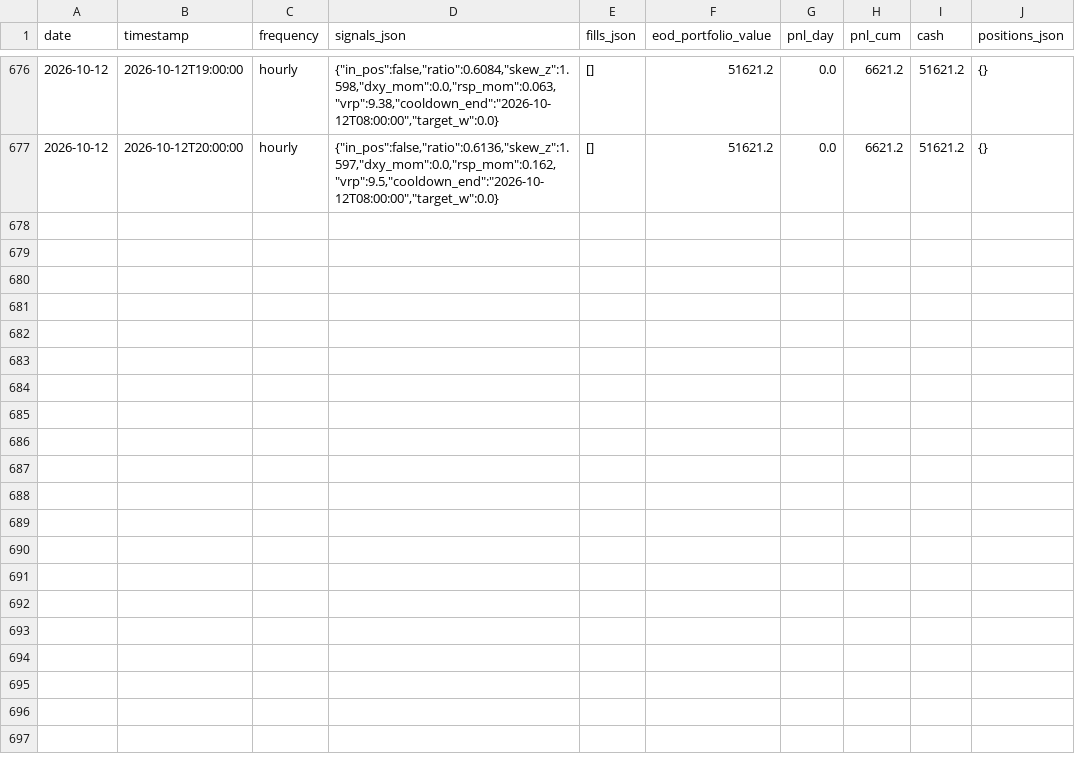
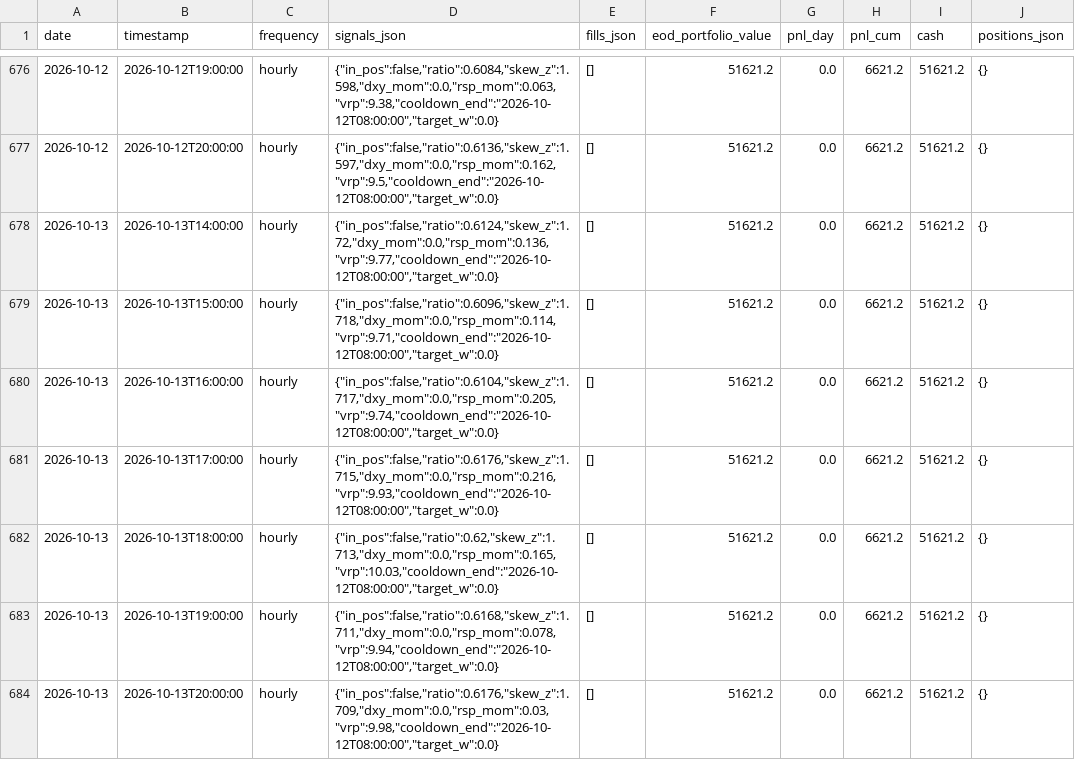
Before and after one commit to romandrianov-pixel/paper-trading-track-record, a CSV file: daily/four_way/svxy_hourly.csv, drawn as a sheet; only a part is shown, gaps mark what is left out.

```diff
--- a/daily/four_way/svxy_hourly.csv
+++ b/daily/four_way/svxy_hourly.csv
@@ -677 +677,8 @@ date,timestamp,frequency,signals_json,fills_json,eod_portfolio_value,pnl_day,pnl
 2026-10-12,2026-10-12T20:00:00,hourly,"{""in_pos"":false,""ratio"":0.6136,""skew_z"":1.597,""dxy_mom"":0.0,""rsp_mom"":0.162,""vrp"":9.5,""cooldown_end"":""2026-10-12T08:00:00"",""target_w"":0.0}",[],51621.2,0.0,6621.2,51621.2,{}
+2026-10-13,2026-10-13T14:00:00,hourly,"{""in_pos"":false,""ratio"":0.6124,""skew_z"":1.72,""dxy_mom"":0.0,""rsp_mom"":0.136,""vrp"":9.77,""cooldown_end"":""2026-10-12T08:00:00"",""target_w"":0.0}",[],51621.2,0.0,6621.2,51621.2,{}
+2026-10-13,2026-10-13T15:00:00,hourly,"{""in_pos"":false,""ratio"":0.6096,""skew_z"":1.718,""dxy_mom"":0.0,""rsp_mom"":0.114,""vrp"":9.71,""cooldown_end"":""2026-10-12T08:00:00"",""target_w"":0.0}",[],51621.2,0.0,6621.2,51621.2,{}
+2026-10-13,2026-10-13T16:00:00,hourly,"{""in_pos"":false,""ratio"":0.6104,""skew_z"":1.717,""dxy_mom"":0.0,""rsp_mom"":0.205,""vrp"":9.74,""cooldown_end"":""2026-10-12T08:00:00"",""target_w"":0.0}",[],51621.2,0.0,6621.2,51621.2,{}
+2026-10-13,2026-10-13T17:00:00,hourly,"{""in_pos"":false,""ratio"":0.6176,""skew_z"":1.715,""dxy_mom"":0.0,""rsp_mom"":0.216,""vrp"":9.93,""cooldown_end"":""2026-10-12T08:00:00"",""target_w"":0.0}",[],51621.2,0.0,6621.2,51621.2,{}
+2026-10-13,2026-10-13T18:00:00,hourly,"{""in_pos"":false,""ratio"":0.62,""skew_z"":1.713,""dxy_mom"":0.0,""rsp_mom"":0.165,""vrp"":10.03,""cooldown_end"":""2026-10-12T08:00:00"",""target_w"":0.0}",[],51621.2,0.0,6621.2,51621.2,{}
+2026-10-13,2026-10-13T19:00:00,hourly,"{""in_pos"":false,""ratio"":0.6168,""skew_z"":1.711,""dxy_mom"":0.0,""rsp_mom"":0.078,""vrp"":9.94,""cooldown_end"":""2026-10-12T08:00:00"",""target_w"":0.0}",[],51621.2,0.0,6621.2,51621.2,{}
+2026-10-13,2026-10-13T20:00:00,hourly,"{""in_pos"":false,""ratio"":0.6176,""skew_z"":1.709,""dxy_mom"":0.0,""rsp_mom"":0.03,""vrp"":9.98,""cooldown_end"":""2026-10-12T08:00:00"",""target_w"":0.0}",[],51621.2,0.0,6621.2,51621.2,{}
```
Also changed, not shown: daily/donchian_crypto.csv, daily/four_way/portfolio_daily.csv, 45 other files.
